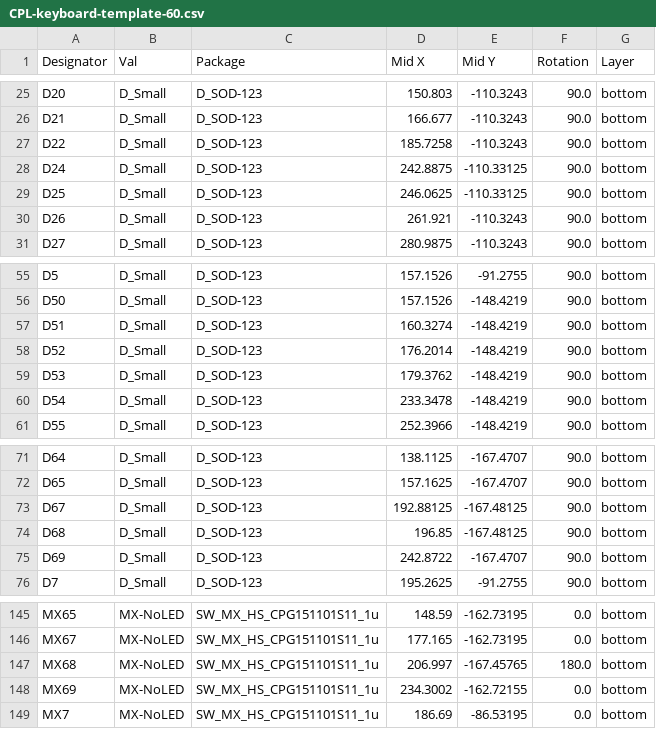
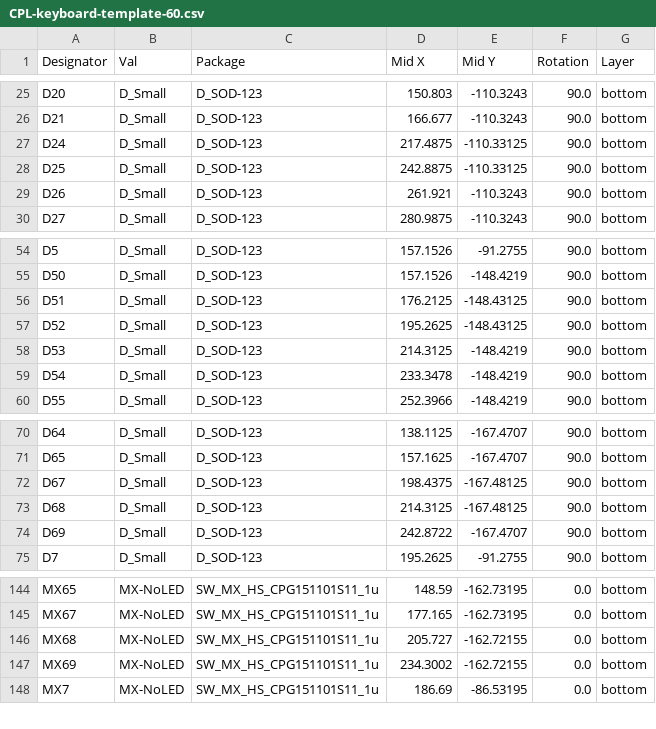
Before and after one commit to rominronin/katana60-pro, a CSV file: jlcpcb/production_files/CPL-keyboard-template-60.csv, drawn as a sheet; only a part is shown, gaps mark what is left out.

```diff
--- a/jlcpcb/production_files/CPL-keyboard-template-60.csv
+++ b/jlcpcb/production_files/CPL-keyboard-template-60.csv
@@ -26,5 +26,4 @@ D20,D_Small,D_SOD-123,150.803,-110.3243,90.0,bottom
 D21,D_Small,D_SOD-123,166.677,-110.3243,90.0,bottom
-D22,D_Small,D_SOD-123,185.7258,-110.3243,90.0,bottom
-D24,D_Small,D_SOD-123,242.8875,-110.33125,90.0,bottom
-D25,D_Small,D_SOD-123,246.0625,-110.33125,90.0,bottom
+D24,D_Small,D_SOD-123,217.4875,-110.33125,90.0,bottom
+D25,D_Small,D_SOD-123,242.8875,-110.33125,90.0,bottom
 D26,D_Small,D_SOD-123,261.921,-110.3243,90.0,bottom
@@ -56,5 +55,5 @@ D5,D_Small,D_SOD-123,157.1526,-91.2755,90.0,bottom
 D50,D_Small,D_SOD-123,157.1526,-148.4219,90.0,bottom
-D51,D_Small,D_SOD-123,160.3274,-148.4219,90.0,bottom
-D52,D_Small,D_SOD-123,176.2014,-148.4219,90.0,bottom
-D53,D_Small,D_SOD-123,179.3762,-148.4219,90.0,bottom
+D51,D_Small,D_SOD-123,176.2125,-148.43125,90.0,bottom
+D52,D_Small,D_SOD-123,195.2625,-148.43125,90.0,bottom
+D53,D_Small,D_SOD-123,214.3125,-148.4219,90.0,bottom
 D54,D_Small,D_SOD-123,233.3478,-148.4219,90.0,bottom
@@ -72,4 +71,4 @@ D64,D_Small,D_SOD-123,138.1125,-167.4707,90.0,bottom
 D65,D_Small,D_SOD-123,157.1625,-167.4707,90.0,bottom
-D67,D_Small,D_SOD-123,192.88125,-167.48125,90.0,bottom
-D68,D_Small,D_SOD-123,196.85,-167.48125,90.0,bottom
+D67,D_Small,D_SOD-123,198.4375,-167.48125,90.0,bottom
+D68,D_Small,D_SOD-123,214.3125,-167.48125,90.0,bottom
 D69,D_Small,D_SOD-123,242.8722,-167.4707,90.0,bottom
@@ -146,3 +145,3 @@ MX65,MX-NoLED,SW_MX_HS_CPG151101S11_1u,148.59,-162.73195,0.0,bottom
 MX67,MX-NoLED,SW_MX_HS_CPG151101S11_1u,177.165,-162.73195,0.0,bottom
-MX68,MX-NoLED,SW_MX_HS_CPG151101S11_1u,206.997,-167.45765,180.0,bottom
+MX68,MX-NoLED,SW_MX_HS_CPG151101S11_1u,205.727,-162.72155,0.0,bottom
 MX69,MX-NoLED,SW_MX_HS_CPG151101S11_1u,234.3002,-162.72155,0.0,bottom
```
Also changed, not shown: jlcpcb/production_files/BOM-keyboard-template-60.csv, 15 other files.
